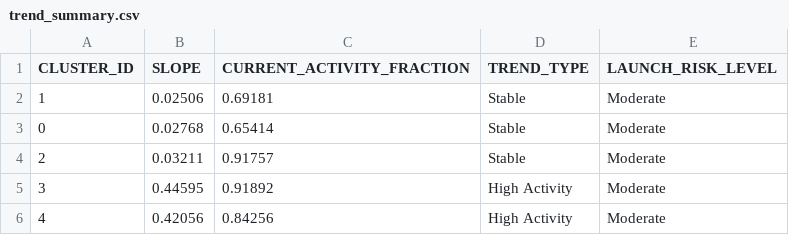
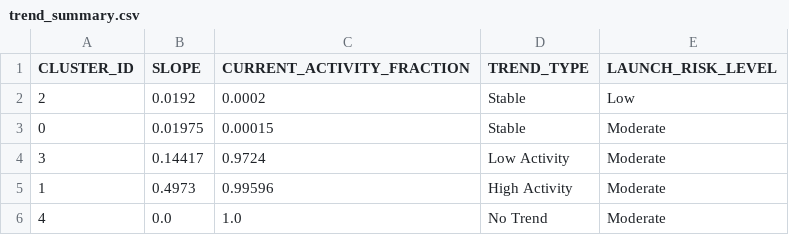
Before and after one commit to Sushrut2007/SpaceDebrisRadar.AI, a CSV file: data/outputs/trend_summary.csv, drawn as a sheet.

```diff
--- a/data/outputs/trend_summary.csv
+++ b/data/outputs/trend_summary.csv
@@ -1,6 +1,6 @@
 CLUSTER_ID,SLOPE,CURRENT_ACTIVITY_FRACTION,TREND_TYPE,LAUNCH_RISK_LEVEL
-1,0.02506,0.69181,Stable,Moderate
-0,0.02768,0.65414,Stable,Moderate
-2,0.03211,0.91757,Stable,Moderate
-3,0.44595,0.91892,High Activity,Moderate
-4,0.42056,0.84256,High Activity,Moderate
+2,0.0192,0.0002,Stable,Low
+0,0.01975,0.00015,Stable,Moderate
+3,0.14417,0.9724,Low Activity,Moderate
+1,0.4973,0.99596,High Activity,Moderate
+4,0.0,1.0,No Trend,Moderate
```
Also changed, not shown: data/outputs/anomalies.csv, 4 other files.
